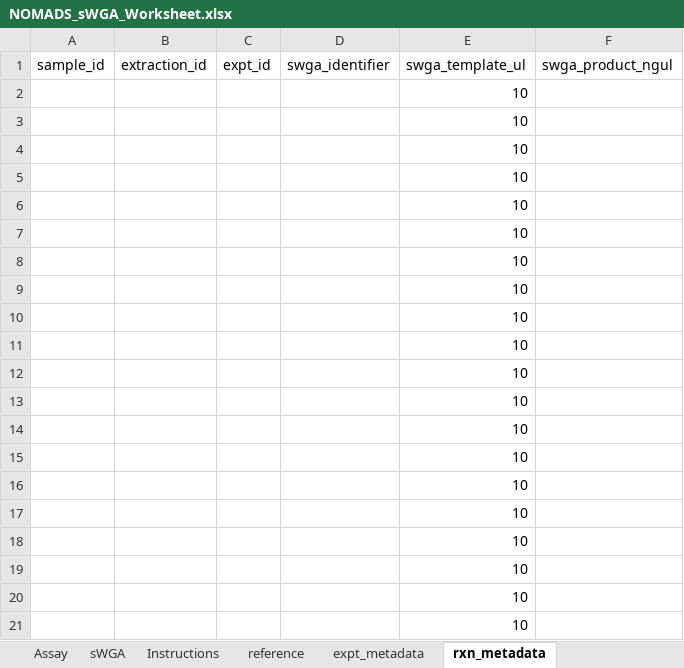
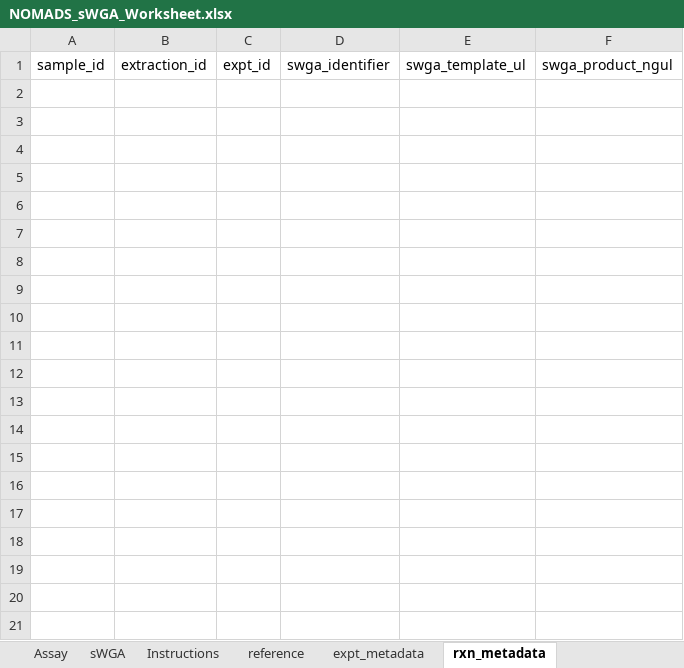
Before and after one commit to nomads-community/warehouse, an Excel workbook: resources/templates/NOMADS_sWGA_Worksheet.xlsx, sheet rxn_metadata, drawn as a sheet; only a part is shown; values as stored, in another font and other column widths than the file's, no borders; table styles not drawn; the diff covers the shown part only; the diff names each change by its address in the sheet, - before the commit and + after, or states it on an @@ line.

```diff
--- a/resources/templates/NOMADS_sWGA_Worksheet.xlsx (sheet rxn_metadata)
+++ b/resources/templates/NOMADS_sWGA_Worksheet.xlsx (sheet rxn_metadata)
-row 2:  |  |  |  | 10
-row 3:  |  |  |  | 10
-row 4:  |  |  |  | 10
-row 5:  |  |  |  | 10
-row 6:  |  |  |  | 10
-row 7:  |  |  |  | 10
-row 8:  |  |  |  | 10
-row 9:  |  |  |  | 10
-row 10:  |  |  |  | 10
-row 11:  |  |  |  | 10
-row 12:  |  |  |  | 10
-row 13:  |  |  |  | 10
-row 14:  |  |  |  | 10
-row 15:  |  |  |  | 10
-row 16:  |  |  |  | 10
-row 17:  |  |  |  | 10
-row 18:  |  |  |  | 10
-row 19:  |  |  |  | 10
-row 20:  |  |  |  | 10
-row 21:  |  |  |  | 10
```
Also changed, not shown: 23 removed rows elsewhere in this sheet, sheet Assay, sheet sWGA.
